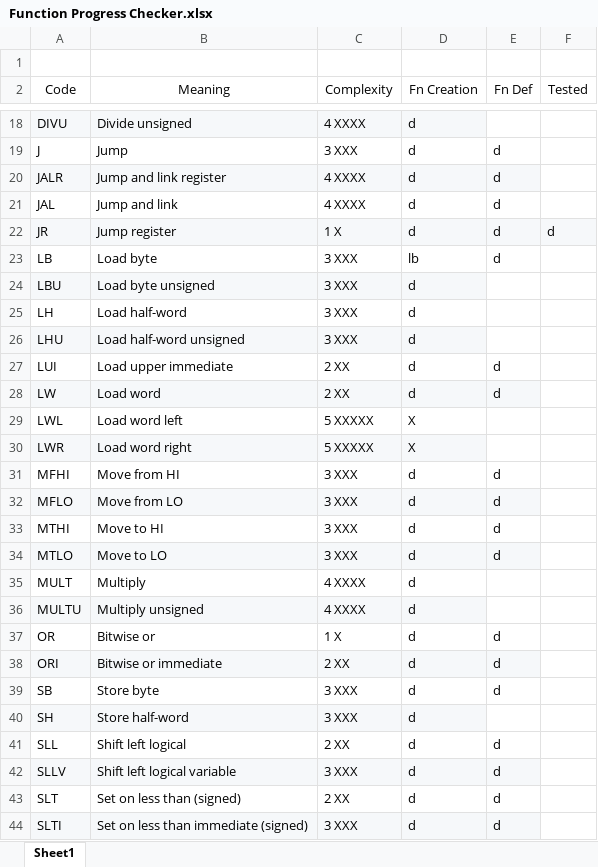
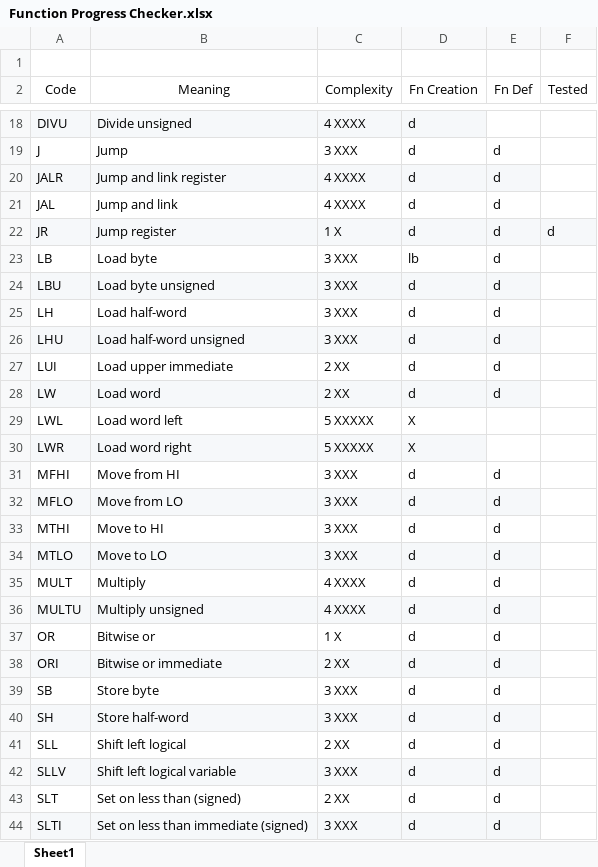
Before and after one commit to marcus-neo/mjnwlc, an Excel workbook: Function Progress Checker.xlsx, sheet Sheet1, drawn as a sheet; only a part is shown, gaps mark what is left out; values as stored, in another font and other column widths than the file's, no borders; the diff names each change by its address in the sheet, - before the commit and + after, or states it on an @@ line.

```diff
--- a/Function Progress Checker.xlsx (sheet Sheet1)
+++ b/Function Progress Checker.xlsx (sheet Sheet1)
-E24:E26 (Fn Def): (empty)
+E24:E26 (Fn Def): d
-E24 fill: none
+E24 fill: #F6F8FA
-E26 fill: none
+E26 fill: #F6F8FA
-E35:E36 (Fn Def): (empty)
+E35:E36 (Fn Def): d
-E36 fill: none
+E36 fill: #F6F8FA
-E40 (Fn Def): (empty)
+E40 (Fn Def): d
-E40 fill: none
+E40 fill: #F6F8FA
```
Also changed, not shown: Code Generator.xlsm, 7 other files.
